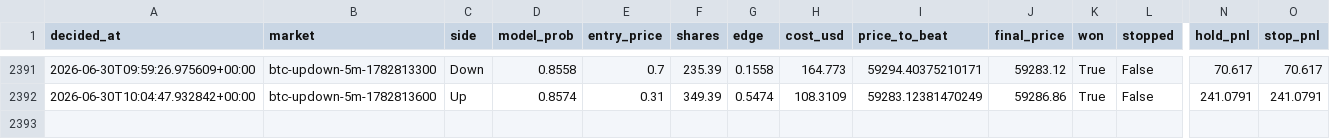
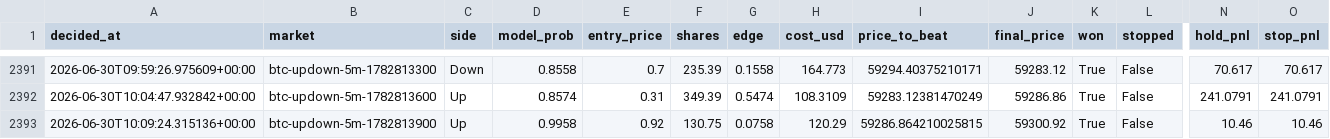
Before and after one commit to argostroloji/polybot-5m, a CSV file: paper_log.csv, drawn as a sheet; only a part is shown, gaps mark what is left out; rows hold the shown columns only; the diff names each change by its address in the sheet, - before the commit and + after, or states it on an @@ line.

Commit message:
paper: update state [skip ci]

```diff
--- a/paper_log.csv
+++ b/paper_log.csv
+row 2393: 2026-06-30T10:09:24.315136+00:00 | btc-updown-5m-1782813900 | Up | 0.9958 | 0.92 | 130.75 | 0.0758 | 120.29 | 59286.864210025815 | 59300.92 | True | False | 10.46 | 10.46
```
Also changed, not shown: 4 other files.
